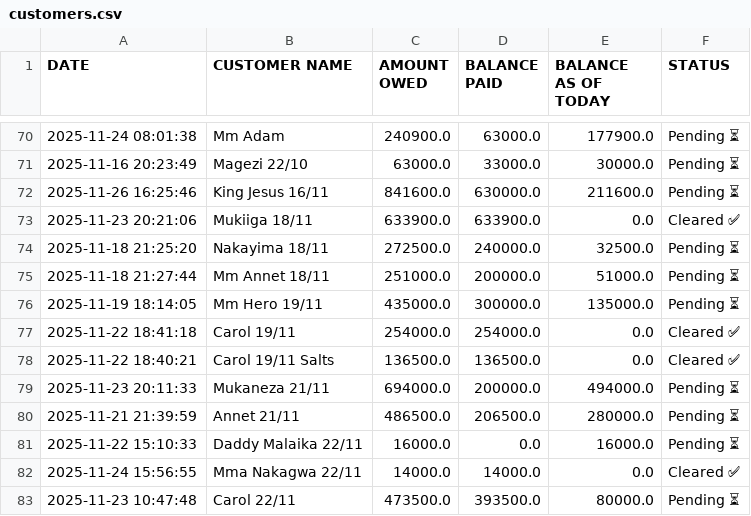
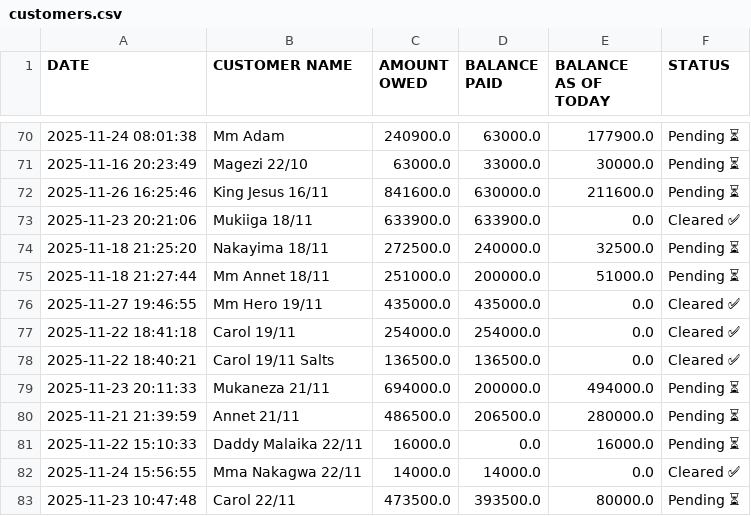
Before and after one commit to peter4652k/debttracker, a CSV file: data/customers.csv, drawn as a sheet; only a part is shown, gaps mark what is left out.

Commit message:
Update customers.csv from Streamlit app

```diff
--- a/data/customers.csv
+++ b/data/customers.csv
@@ -75,3 +75,3 @@ DATE,CUSTOMER NAME,AMOUNT OWED,BALANCE PAID,BALANCE AS OF TODAY,STATUS
 2025-11-18 21:27:44,Mm Annet 18/11,251000.0,200000.0,51000.0,Pending ⏳
-2025-11-19 18:14:05,Mm Hero 19/11,435000.0,300000.0,135000.0,Pending ⏳
+2025-11-27 19:46:55,Mm Hero 19/11,435000.0,435000.0,0.0,Cleared ✅
 2025-11-22 18:41:18,Carol 19/11,254000.0,254000.0,0.0,Cleared ✅
```
